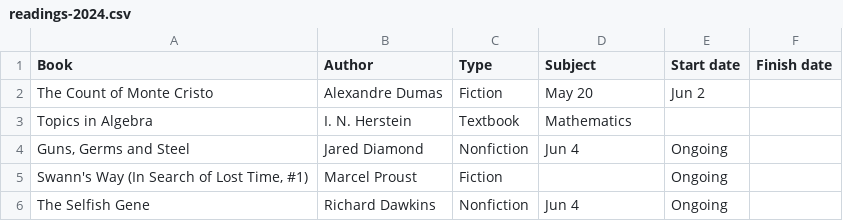
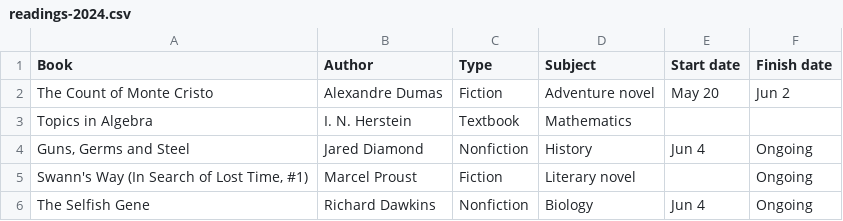
Before and after one commit to huidr/faves, a CSV file: catalogue/readings-2024.csv, drawn as a sheet.

Commit message:
Update readings-2024.csv

```diff
--- a/catalogue/readings-2024.csv
+++ b/catalogue/readings-2024.csv
@@ -1,6 +1,6 @@
 Book, Author, Type, Subject, Start date, Finish date
-The Count of Monte Cristo, Alexandre Dumas, Fiction, May 20, Jun 2
+The Count of Monte Cristo, Alexandre Dumas, Fiction, Adventure novel, May 20, Jun 2
 Topics in Algebra, "I. N. Herstein", Textbook, Mathematics, ,
-"Guns, Germs and Steel", Jared Diamond, Nonfiction, Jun 4, Ongoing
-"Swann's Way (In Search of Lost Time, #1)", Marcel Proust, Fiction, , Ongoing
-The Selfish Gene, Richard Dawkins, Nonfiction, Jun 4, Ongoing
+"Guns, Germs and Steel", Jared Diamond, Nonfiction, History, Jun 4, Ongoing
+"Swann's Way (In Search of Lost Time, #1)", Marcel Proust, Fiction, Literary novel, , Ongoing
+The Selfish Gene, Richard Dawkins, Nonfiction, Biology, Jun 4, Ongoing
```
